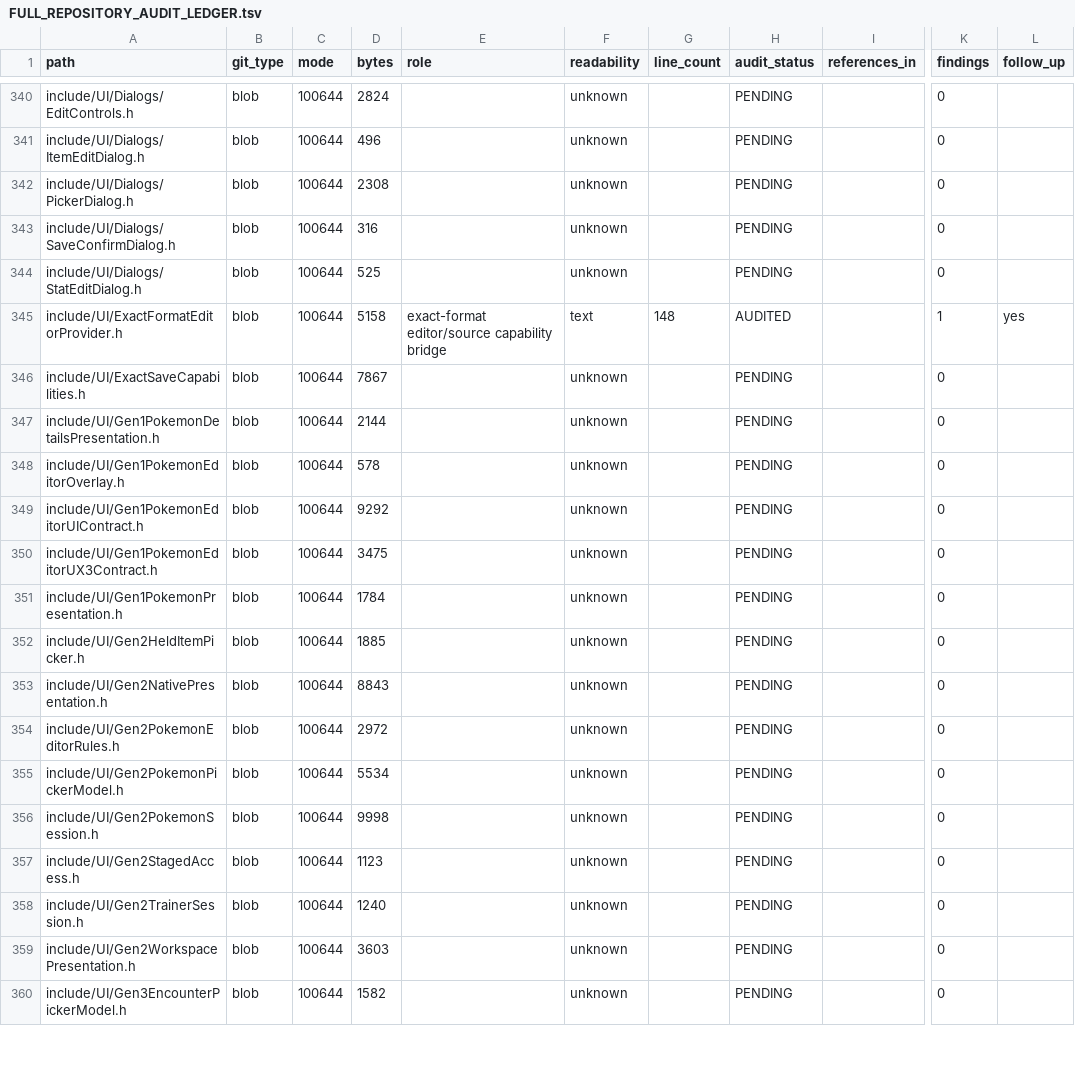
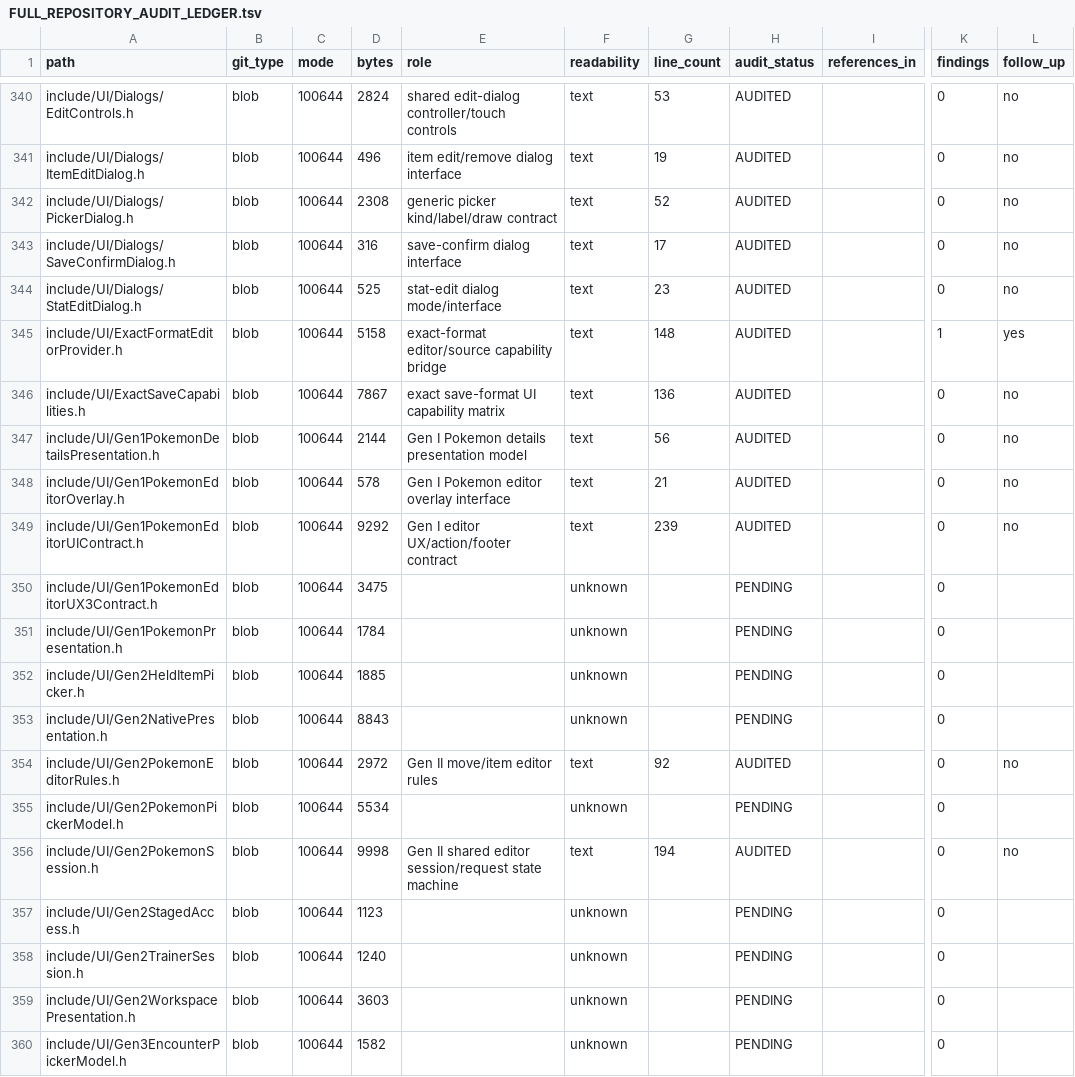
Before and after one commit to GlitchedZeus/PokeBank-NX, a TSV file: docs/FULL_REPOSITORY_AUDIT_LEDGER.tsv, drawn as a sheet; only a part is shown, gaps mark what is left out; the diff covers the shown part only; the diff names each change by its address in the sheet, - before the commit and + after, or states it on an @@ line.

Commit message:
audit: complete first shared UI header tranche

```diff
--- a/docs/FULL_REPOSITORY_AUDIT_LEDGER.tsv
+++ b/docs/FULL_REPOSITORY_AUDIT_LEDGER.tsv
-E340 (role): (empty)
+E340 (role): shared edit-dialog controller/touch controls
-F340:F344 (readability): unknown
+F340:F344 (readability): text
-G340 (line_count): (empty)
+G340 (line_count): 53
-H340:H344 (audit_status): PENDING
+H340:H344 (audit_status): AUDITED
-L340:L344 (follow_up): (empty)
+L340:L344 (follow_up): no
-E341 (role): (empty)
+E341 (role): item edit/remove dialog interface
-G341 (line_count): (empty)
+G341 (line_count): 19
-E342 (role): (empty)
+E342 (role): generic picker kind/label/draw contract
-G342 (line_count): (empty)
+G342 (line_count): 52
-E343 (role): (empty)
+E343 (role): save-confirm dialog interface
-G343 (line_count): (empty)
+G343 (line_count): 17
-E344 (role): (empty)
+E344 (role): stat-edit dialog mode/interface
-G344 (line_count): (empty)
+G344 (line_count): 23
-E346 (role): (empty)
+E346 (role): exact save-format UI capability matrix
-F346:F349 (readability): unknown
+F346:F349 (readability): text
-G346 (line_count): (empty)
+G346 (line_count): 136
-H346:H349 (audit_status): PENDING
+H346:H349 (audit_status): AUDITED
-L346:L349 (follow_up): (empty)
+L346:L349 (follow_up): no
-E347 (role): (empty)
+E347 (role): Gen I Pokemon details presentation model
-G347 (line_count): (empty)
+G347 (line_count): 56
-E348 (role): (empty)
+E348 (role): Gen I Pokemon editor overlay interface
-G348 (line_count): (empty)
+G348 (line_count): 21
-E349 (role): (empty)
+E349 (role): Gen I editor UX/action/footer contract
-G349 (line_count): (empty)
+G349 (line_count): 239
-E354 (role): (empty)
+E354 (role): Gen II move/item editor rules
-F354 (readability): unknown
+F354 (readability): text
-G354 (line_count): (empty)
+G354 (line_count): 92
-H354 (audit_status): PENDING
+H354 (audit_status): AUDITED
-L354 (follow_up): (empty)
+L354 (follow_up): no
-E356 (role): (empty)
+E356 (role): Gen II shared editor session/request state machine
-F356 (readability): unknown
+F356 (readability): text
-G356 (line_count): (empty)
+G356 (line_count): 194
-H356 (audit_status): PENDING
+H356 (audit_status): AUDITED
-L356 (follow_up): (empty)
+L356 (follow_up): no
```
Also changed, not shown: 105 edited cells elsewhere in this file.
